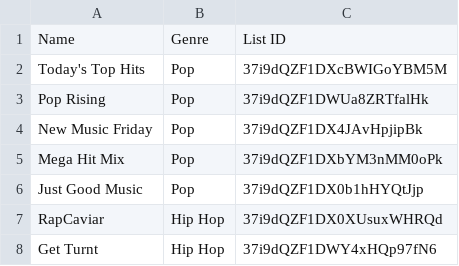
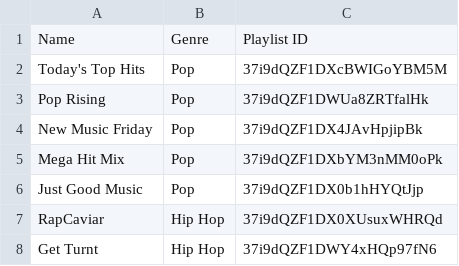
Before and after one commit to anulkar/TrendspottingSpotify, a CSV file: datasets/playlist_top_5_input.csv, drawn as a sheet; only a part is shown.

Commit message:
Renamed Playlist ID column

```diff
--- a/datasets/playlist_top_5_input.csv
+++ b/datasets/playlist_top_5_input.csv
@@ -1,2 +1,2 @@
-Name,Genre,List ID
+Name,Genre,Playlist ID
 Today's Top Hits,Pop,37i9dQZF1DXcBWIGoYBM5M
```
